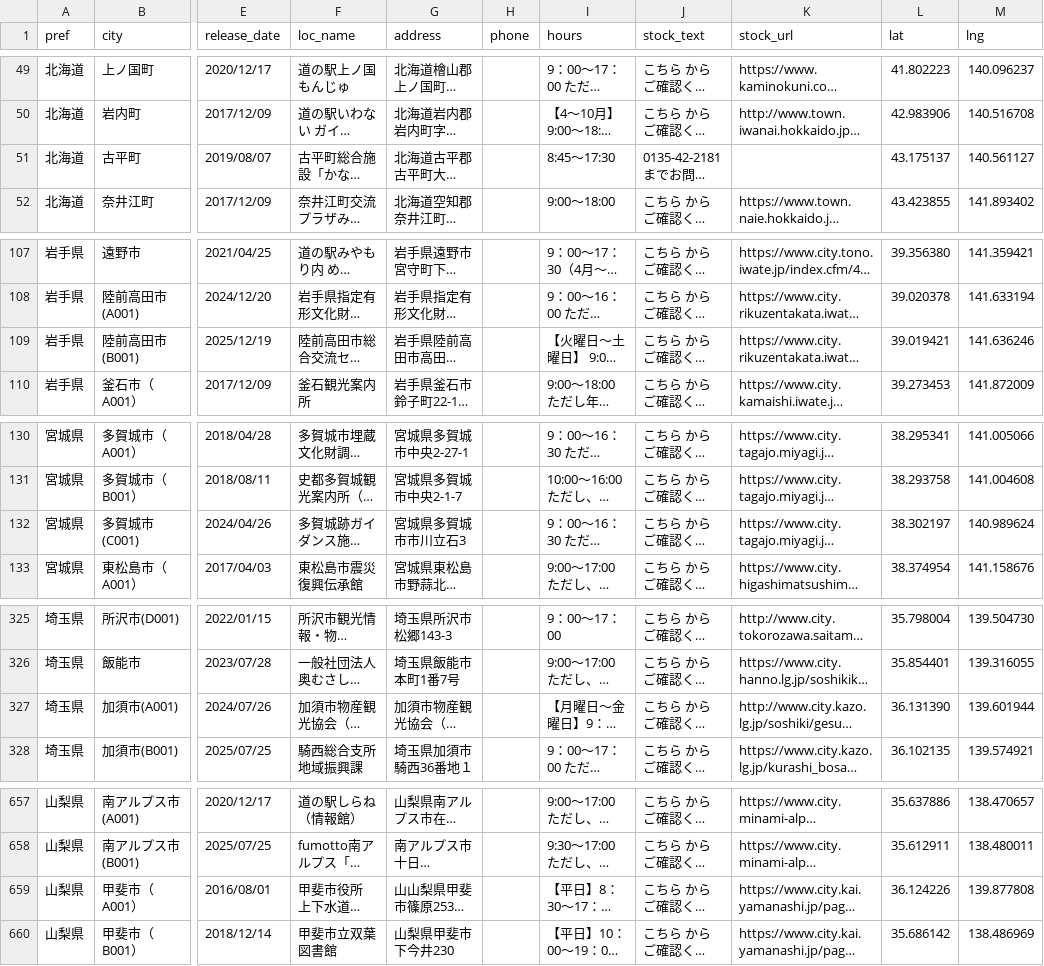
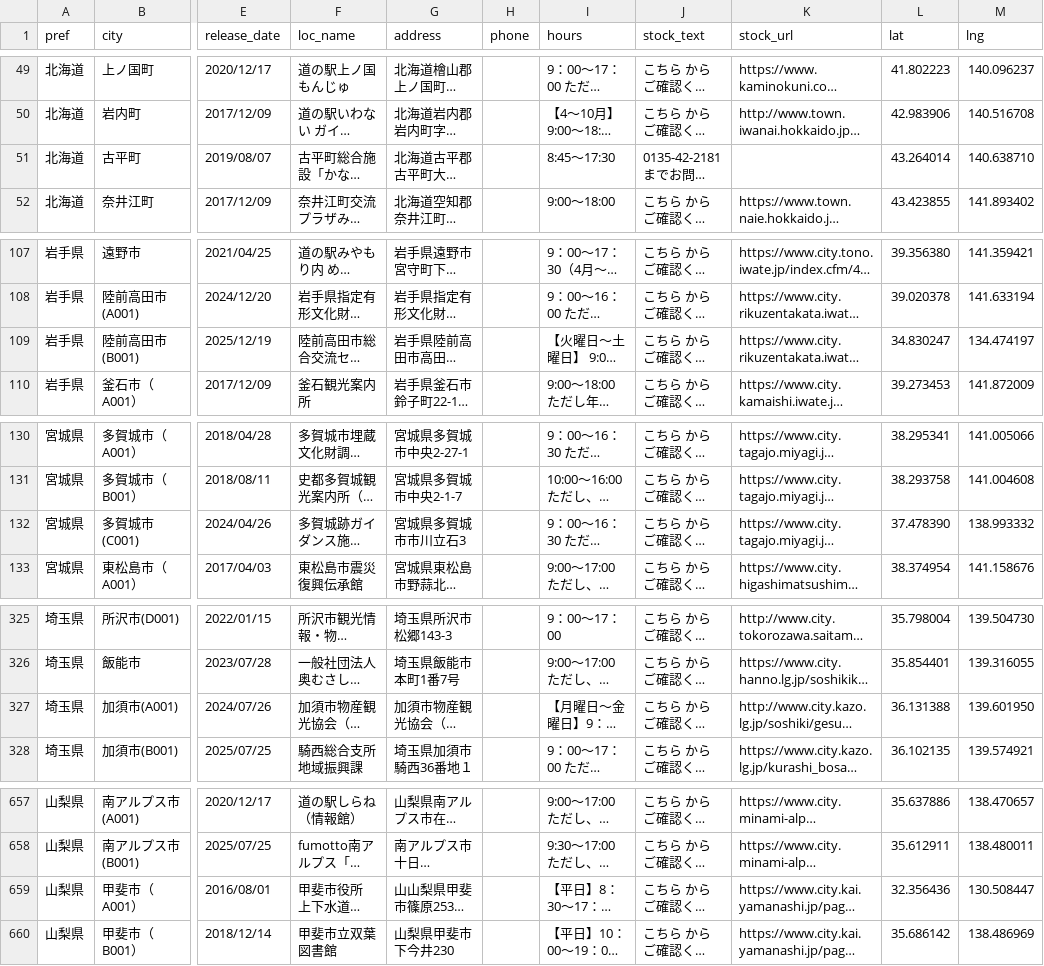
Before and after one commit to c1t0d0s0/manhole, a CSV file: manhole_cards.csv, drawn as a sheet; only a part is shown, gaps mark what is left out; long unchanged cells end in …; the diff covers the shown part only; the diff names each change by its address in the sheet, - before the commit and + after, or states it on an @@ line.

Commit message:
improved address detection algorithm

```diff
--- a/manhole_cards.csv
+++ b/manhole_cards.csv
-L51 (lat): 43.175137
+L51 (lat): 43.264014
-M51 (lng): 140.561127
+M51 (lng): 140.638710
-L109 (lat): 39.019421
+L109 (lat): 34.830247
-M109 (lng): 141.636246
+M109 (lng): 134.474197
-L132 (lat): 38.302197
+L132 (lat): 37.478390
-M132 (lng): 140.989624
+M132 (lng): 138.993332
-L327 (lat): 36.131390
+L327 (lat): 36.131388
-M327 (lng): 139.601944
+M327 (lng): 139.601950
-L659 (lat): 36.124226
+L659 (lat): 32.356436
-M659 (lng): 139.877808
+M659 (lng): 130.508447
```
Also changed, not shown: 16 edited cells elsewhere in this file, 1 other file.
